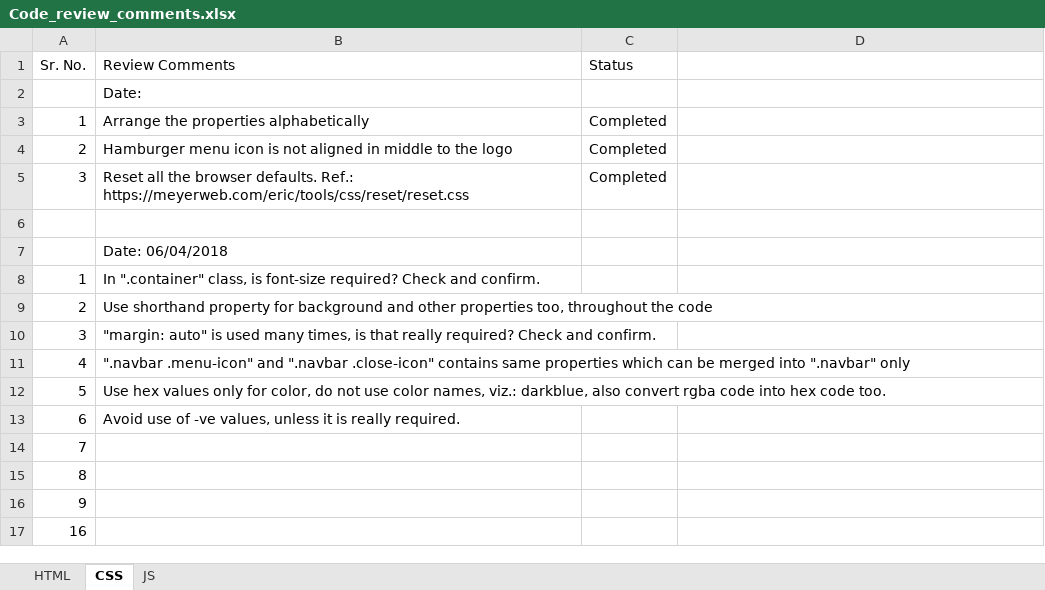
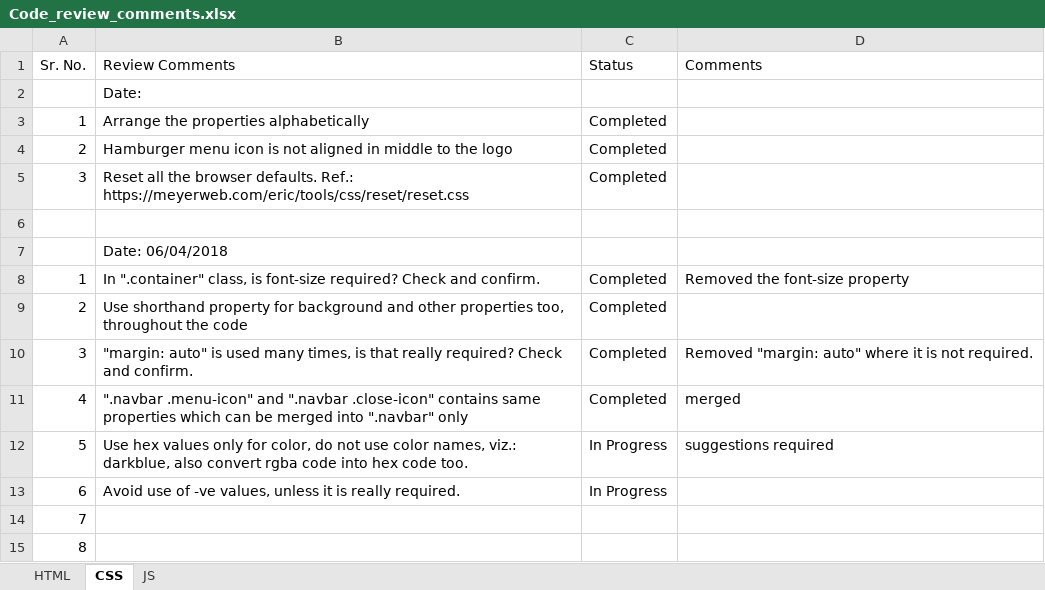
Before and after one commit to DineshDafCybage/for-mentees, an Excel workbook: Review Comments/Code_review_comments.xlsx, sheet CSS, drawn as a sheet; only a part is shown; the shorter side is filled out with more unchanged rows; values as stored, in another font and other column widths than the file's, no borders; table styles not drawn; the diff names each change by its address in the sheet, - before the commit and + after, or states it on an @@ line.

```diff
--- a/Review Comments/Code_review_comments.xlsx (sheet CSS)
+++ b/Review Comments/Code_review_comments.xlsx (sheet CSS)
-D1: (empty)
+D1: Comments
-C8:C11 (Status): (empty)
+C8:C11 (Status): Completed
-D8 (Comments): (empty)
+D8 (Comments): Removed the font-size property
-D10 (Comments): (empty)
+D10 (Comments): Removed "margin: auto" where it is not required.
-D11 (Comments): (empty)
+D11 (Comments): merged
-C12:C13 (Status): (empty)
+C12:C13 (Status): In Progress
-D12 (Comments): (empty)
+D12 (Comments): suggestions required
```
Also changed, not shown: sheet JS, 3 other files.
